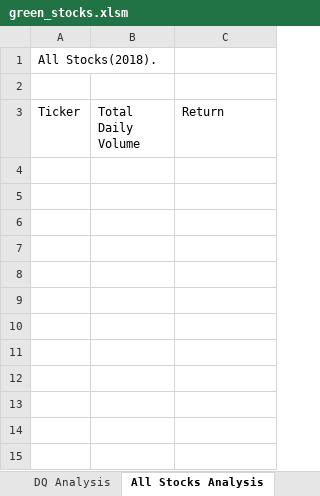
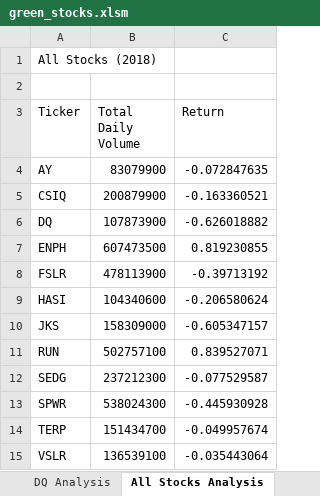
Before and after one commit to mtbmn/stock-analysis, an Excel workbook: green_stocks.xlsm, sheet All Stocks Analysis, drawn as a sheet; values as stored, in another font and other column widths than the file's, no borders; the diff names each change by its address in the sheet, - before the commit and + after, or states it on an @@ line.

Commit message:
2.3.3

```diff
--- a/green_stocks.xlsm (sheet All Stocks Analysis)
+++ b/green_stocks.xlsm (sheet All Stocks Analysis)
-A1 (Ticker): All Stocks(2018).
+A1 (Ticker): All Stocks (2018)
+row 4: AY | 83079900 | -0.072847635
+row 5: CSIQ | 200879900 | -0.163360521
+row 6: DQ | 107873900 | -0.626018882
+row 7: ENPH | 607473500 | 0.819230855
+row 8: FSLR | 478113900 | -0.39713192
+row 9: HASI | 104340600 | -0.206580624
+row 10: JKS | 158309000 | -0.605347157
+row 11: RUN | 502757100 | 0.839527071
+row 12: SEDG | 237212300 | -0.077529587
+row 13: SPWR | 538024300 | -0.445930928
+row 14: TERP | 151434700 | -0.049957674
+row 15: VSLR | 136539100 | -0.035443064
```
